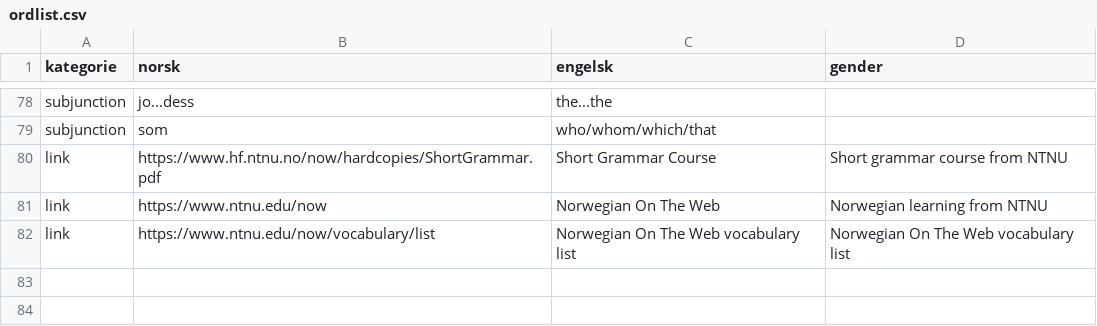
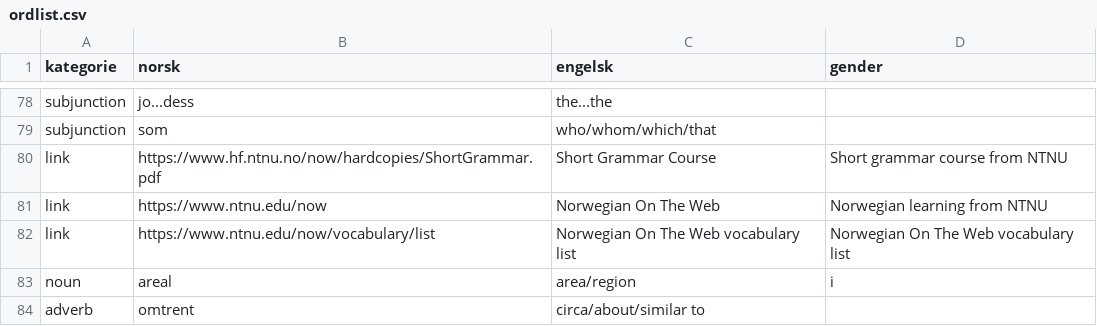
Before and after one commit to dfbr/dfbr.github.io, a CSV file: ordlist.csv, drawn as a sheet; only a part is shown, gaps mark what is left out; the diff names each change by its address in the sheet, - before the commit and + after, or states it on an @@ line.

```diff
--- a/ordlist.csv
+++ b/ordlist.csv
+row 83: noun | areal | area/region | i
+row 84: adverb | omtrent | circa/about/similar to
```
Also changed, not shown: 2 other files.
